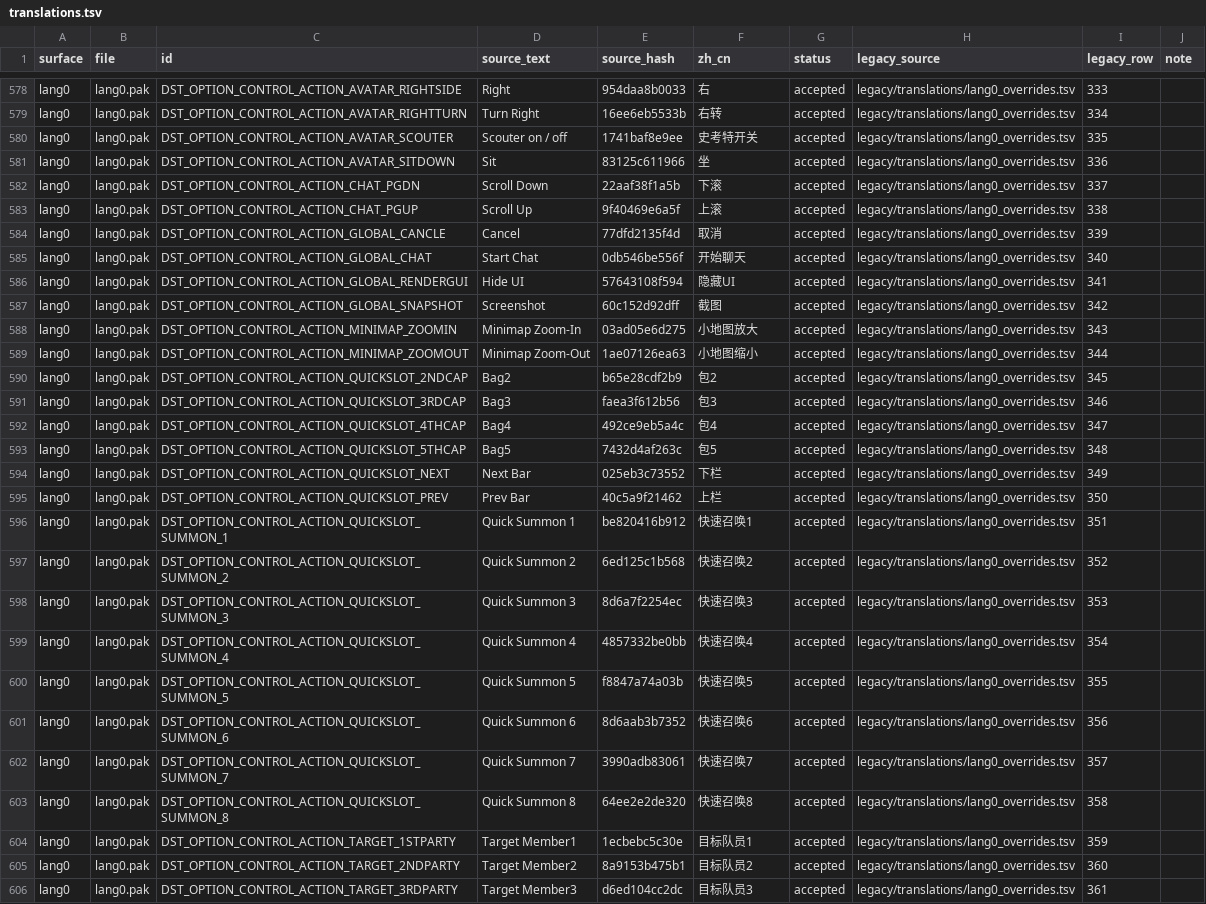
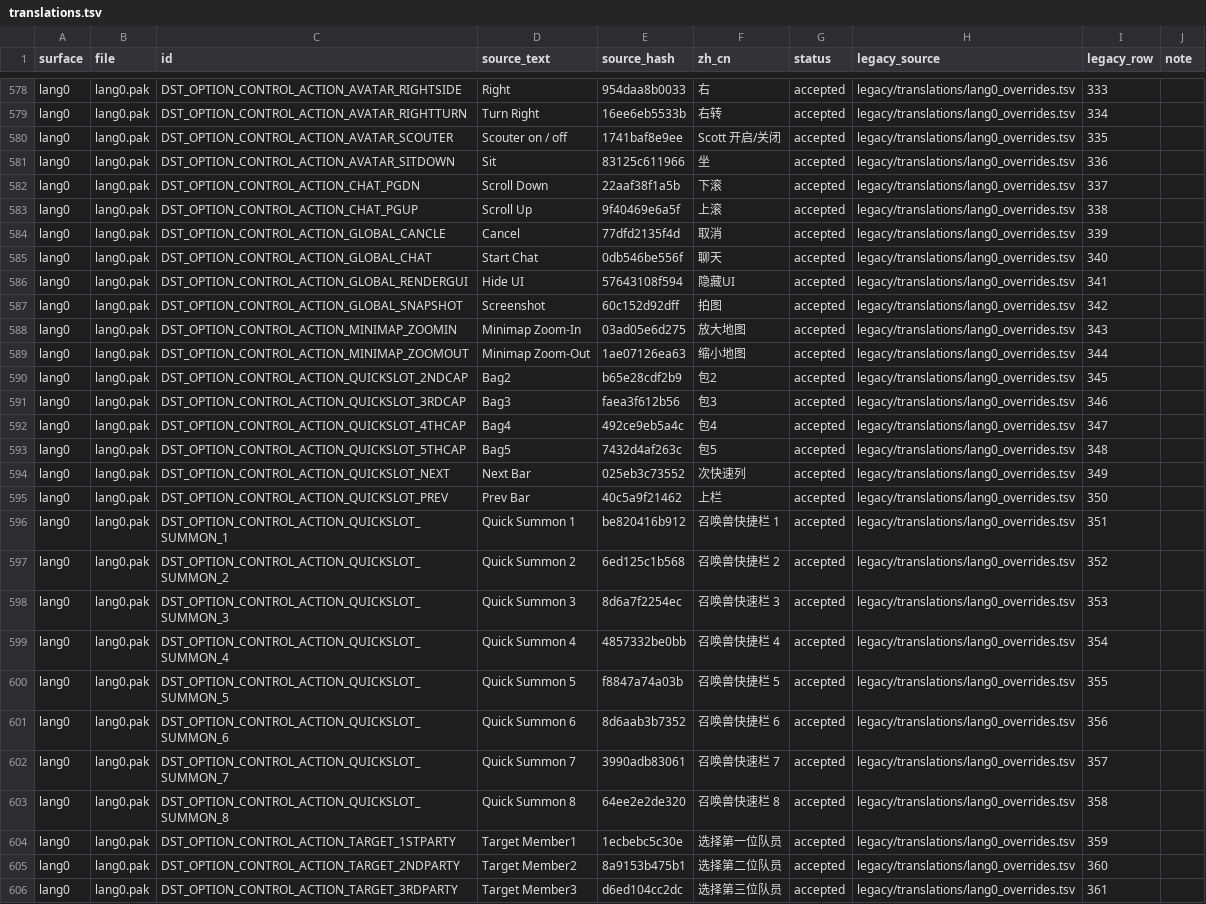
Before and after one commit to kalworth/DBOZero, a TSV file: data/translations.tsv, drawn as a sheet; only a part is shown, gaps mark what is left out; the diff covers the shown part only; the diff names each change by its address in the sheet, - before the commit and + after, or states it on an @@ line.

Commit message:
Apply local_data priority translation trial

```diff
--- a/data/translations.tsv
+++ b/data/translations.tsv
-F580 (zh_cn): 史考特开关
+F580 (zh_cn): Scott 开启/关闭
-F585 (zh_cn): 开始聊天
+F585 (zh_cn): 聊天
-F587 (zh_cn): 截图
+F587 (zh_cn): 拍图
-F588 (zh_cn): 小地图放大
+F588 (zh_cn): 放大地图
-F589 (zh_cn): 小地图缩小
+F589 (zh_cn): 缩小地图
-F594 (zh_cn): 下栏
+F594 (zh_cn): 次快速列
-F596 (zh_cn): 快速召唤1
+F596 (zh_cn): 召唤兽快捷栏 1
-F597 (zh_cn): 快速召唤2
+F597 (zh_cn): 召唤兽快捷栏 2
-F598 (zh_cn): 快速召唤3
+F598 (zh_cn): 召唤兽快速栏 3
-F599 (zh_cn): 快速召唤4
+F599 (zh_cn): 召唤兽快捷栏 4
-F600 (zh_cn): 快速召唤5
+F600 (zh_cn): 召唤兽快捷栏 5
-F601 (zh_cn): 快速召唤6
+F601 (zh_cn): 召唤兽快捷栏 6
-F602 (zh_cn): 快速召唤7
+F602 (zh_cn): 召唤兽快速栏 7
-F603 (zh_cn): 快速召唤8
+F603 (zh_cn): 召唤兽快速栏 8
-F604 (zh_cn): 目标队员1
+F604 (zh_cn): 选择第一位队员
-F605 (zh_cn): 目标队员2
+F605 (zh_cn): 选择第二位队员
-F606 (zh_cn): 目标队员3
+F606 (zh_cn): 选择第三位队员
```
Also changed, not shown: 147 edited cells elsewhere in this file, 1 other file.
